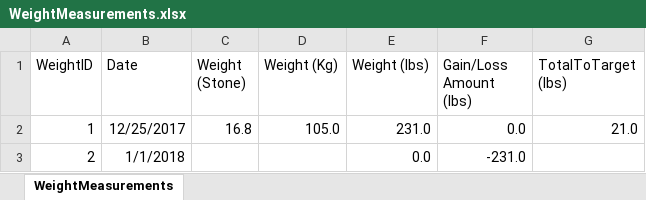
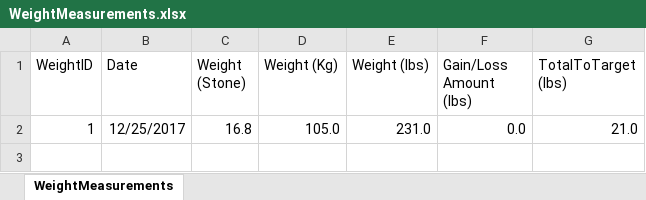
Before and after one commit to willvelida/mydata, an Excel workbook: datasets/WeightMeasurements.xlsx, sheet WeightMeasurements, drawn as a sheet; values as stored, in another font and other column widths than the file's, no borders; the diff names each change by its address in the sheet, - before the commit and + after, or states it on an @@ line.

```diff
--- a/datasets/WeightMeasurements.xlsx (sheet WeightMeasurements)
+++ b/datasets/WeightMeasurements.xlsx (sheet WeightMeasurements)
-row 3: 2 | 1/1/2018 |  |  | 0.0 | -231.0
```
Also changed, not shown: datasets/TotalSleep.xlsx, 1 other file.
